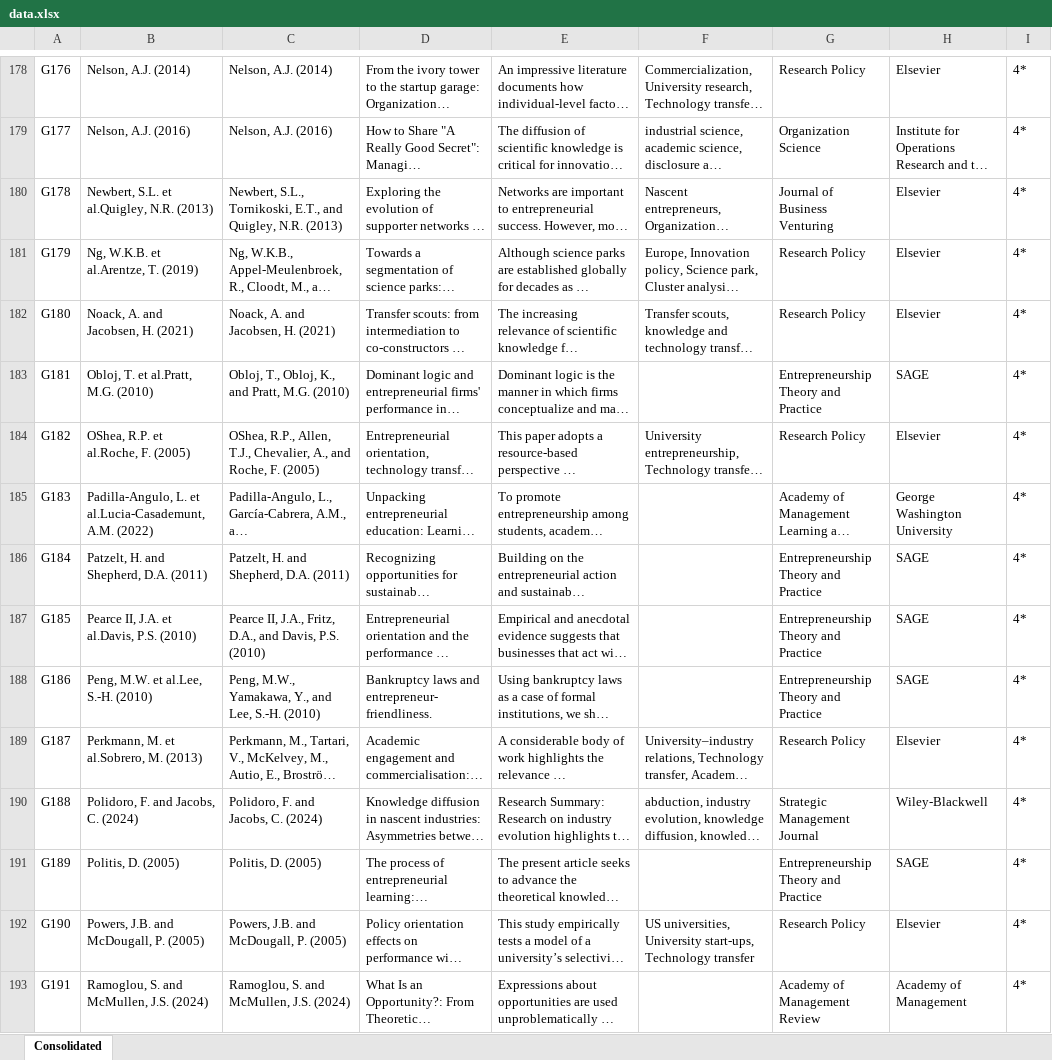
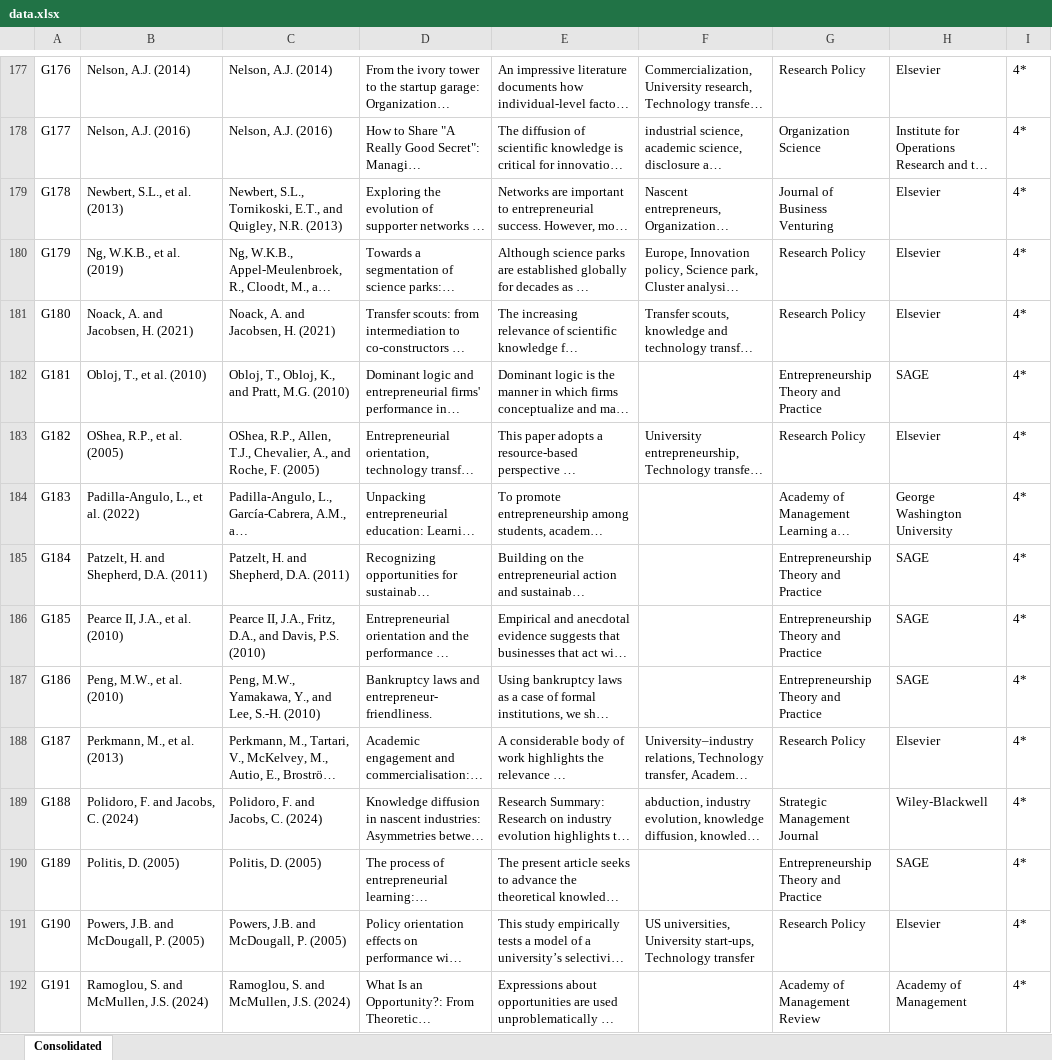
Before and after one commit to Joe-Chan-iStudio-Ltd/researchplymouth, an Excel workbook: slr/ei/data.xlsx, sheet Consolidated, drawn as a sheet; only a part is shown, gaps mark what is left out; long unchanged cells end in …; values as stored, in another font and other column widths than the file's, no borders; addresses are those after the commit; the diff covers the shown part only; the diff names each change by its address in the sheet, - before the commit and + after, or states it on an @@ line.

```diff
--- a/slr/ei/data.xlsx (sheet Consolidated)
+++ b/slr/ei/data.xlsx (sheet Consolidated)
-B179: Newbert, S.L. et al.Quigley, N.R. (2013)
+B179: Newbert, S.L., et al. (2013)
-B180: Ng, W.K.B. et al.Arentze, T. (2019)
+B180: Ng, W.K.B., et al. (2019)
-B182: Obloj, T. et al.Pratt, M.G. (2010)
+B182: Obloj, T., et al. (2010)
-B183: OShea, R.P. et al.Roche, F. (2005)
+B183: OShea, R.P., et al. (2005)
-B184: Padilla-Angulo, L. et al.Lucia-Casademunt, A.M. (2022)
+B184: Padilla-Angulo, L., et al. (2022)
-B186: Pearce II, J.A. et al.Davis, P.S. (2010)
+B186: Pearce II, J.A., et al. (2010)
-B187: Peng, M.W. et al.Lee, S.-H. (2010)
+B187: Peng, M.W., et al. (2010)
-B188: Perkmann, M. et al.Sobrero, M. (2013)
+B188: Perkmann, M., et al. (2013)
```
Also changed, not shown: 1 removed row and 149 edited cells elsewhere in this sheet, 2 other files.
